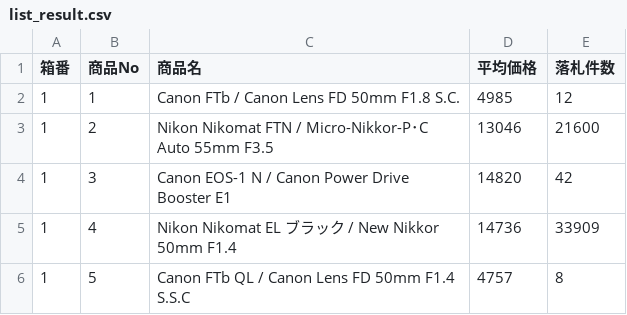
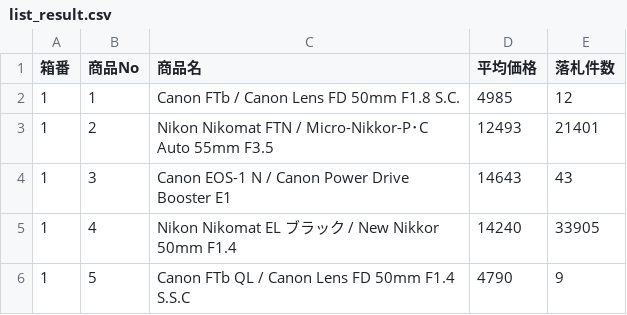
Before and after one commit to tomitakoshi/python-practice, a CSV file: project/相場-損益分岐チェッカー-GN/相場チェッカー/list_result.csv, drawn as a sheet.

```diff
--- a/project/相場-損益分岐チェッカー-GN/相場チェッカー/list_result.csv
+++ b/project/相場-損益分岐チェッカー-GN/相場チェッカー/list_result.csv
@@ -2,5 +2,5 @@
 1,1,Canon FTb / Canon Lens FD 50mm F1.8 S.C.,4985,12
-1,2,Nikon Nikomat FTN / Micro-Nikkor-P･C Auto 55mm F3.5,13046,21600
-1,3,Canon EOS-1 N / Canon Power Drive Booster E1,14820,42
-1,4,Nikon Nikomat EL ブラック / New Nikkor 50mm F1.4,14736,33909
-1,5,Canon FTb QL / Canon Lens FD 50mm F1.4 S.S.C,4757,8
+1,2,Nikon Nikomat FTN / Micro-Nikkor-P･C Auto 55mm F3.5,12493,21401
+1,3,Canon EOS-1 N / Canon Power Drive Booster E1,14643,43
+1,4,Nikon Nikomat EL ブラック / New Nikkor 50mm F1.4,14240,33905
+1,5,Canon FTb QL / Canon Lens FD 50mm F1.4 S.S.C,4790,9
```
Also changed, not shown: 1 other file.
